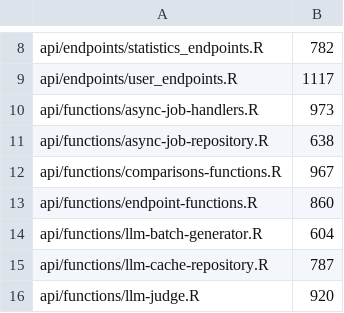
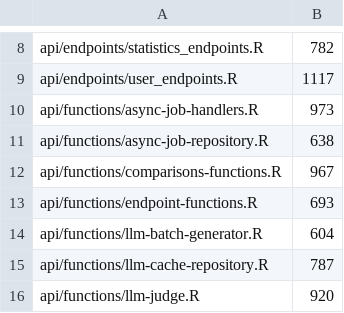
Before and after one commit to berntpopp/sysndd, a TSV file: scripts/code-quality-file-size-baseline.tsv, drawn as a sheet; only a part is shown, gaps mark what is left out.

Commit message:
fix(api): compute count_filtered on every table endpoint via shared helper
The comparisons endpoint computed each column's total distinct `count` but not
`count_filtered`, so the faceted column-statistics tooltip showed "0/<total>".
The same global-vs-filtered fspec merge was duplicated (and done positionally,
a latent ordering risk) across the entity, gene, phenotype and variant builders.

- Add `fspec_merge_filtered_counts(global_fspec, filtered_fspec)` in
  response-fields-helpers.R: a single, key-joined (never positional) merge that
  preserves the global `count` and adds `count_filtered`, coalescing
  filtered-out keys to 0. Unit-tested.
- Apply it in the entity, gene, phenotype, variant AND comparisons endpoints —
  fixing comparisons and de-duplicating the other four.
- Extract `generate_comparisons_list()` into `functions/comparisons-list.R`
  (registered in load_modules.R), keeping endpoint-functions.R under the
  file-size ceiling (871 -> 693; baseline ratcheted down).
- Make the `helper-functions.R` compatibility shim self-locating (resolve
  sibling modules from its own source path) so host-run unit tests that source
  it into globalenv load the split modules. Fixes test-unit-endpoint-functions.R
  (FAIL 9 -> PASS 57).

```diff
--- a/scripts/code-quality-file-size-baseline.tsv
+++ b/scripts/code-quality-file-size-baseline.tsv
@@ -12,3 +12,3 @@ api/functions/async-job-repository.R	638
 api/functions/comparisons-functions.R	967
-api/functions/endpoint-functions.R	860
+api/functions/endpoint-functions.R	693
 api/functions/llm-batch-generator.R	604
```
Also changed, not shown: 8 other files.
